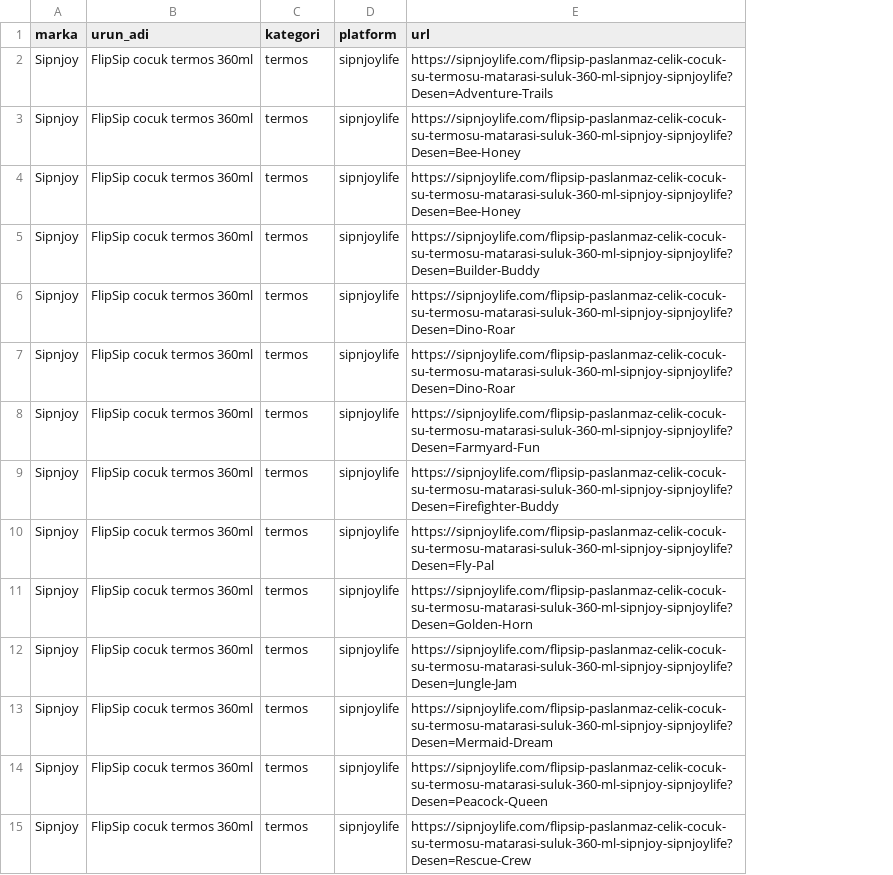
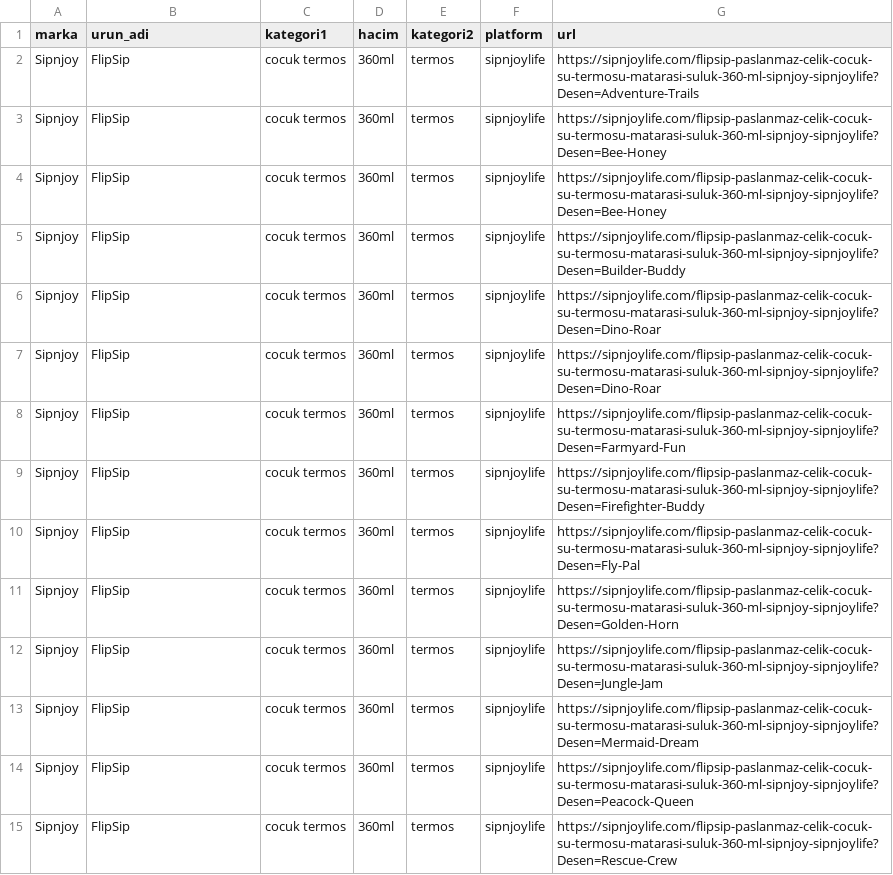
Before and after one commit to ozermirza/nbdrfts-2026, a CSV file: urunler.csv, drawn as a sheet; only a part is shown; addresses are those after the commit; the diff covers the shown part only; the diff names each change by its address in the sheet, - before the commit and + after, or states it on an @@ line.

Commit message:
ekstra kolonlara böldü

```diff
--- a/urunler.csv
+++ b/urunler.csv
+column C (kategori1), rows 2-15: all cocuk termos
+column D (hacim), rows 2-15: all 360ml
-E1: kategori
+E1: kategori2
-B2:B15 (urun_adi): FlipSip cocuk termos 360ml
+B2:B15 (urun_adi): FlipSip
```
Also changed, not shown: 47 edited cells elsewhere in this file.
